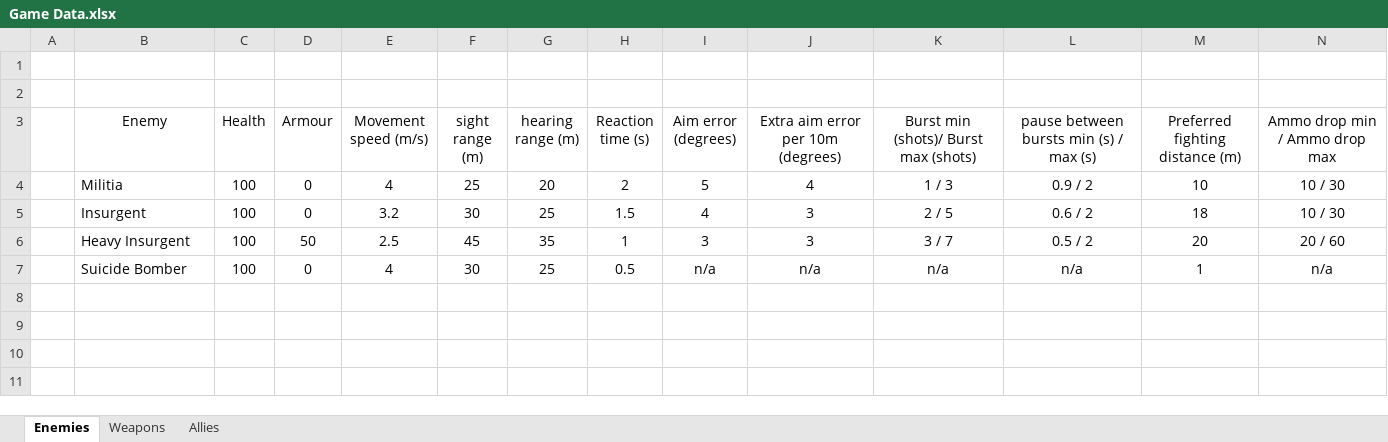
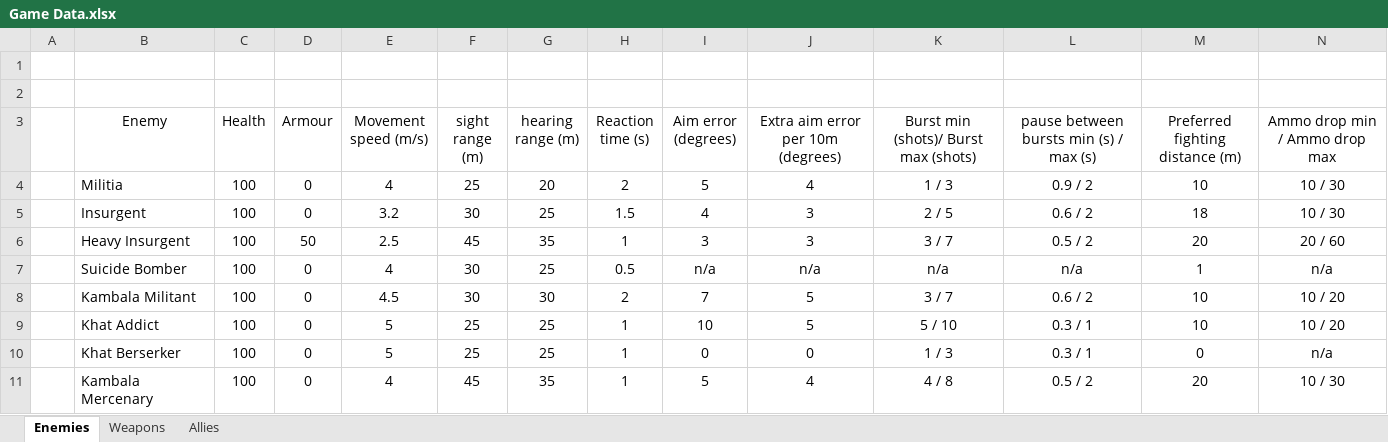
Before and after one commit to MP10894/Warehouse-7, an Excel workbook: data/Game Data.xlsx, sheet Enemies, drawn as a sheet; only a part is shown; values as stored, in another font and other column widths than the file's, no borders; rows hold the shown columns only; the diff names each change by its address in the sheet, - before the commit and + after, or states it on an @@ line.

Commit message:
Updated Game Data
Kambala enemy types

```diff
--- a/data/Game Data.xlsx (sheet Enemies)
+++ b/data/Game Data.xlsx (sheet Enemies)
+row 8:  | Kambala Militant | 100 | 0 | 4.5 | 30 | 30 | 2 | 7 | 5 | 3 / 7 | 0.6 / 2 | 10 | 10 / 20
+row 9:  | Khat Addict | 100 | 0 | 5 | 25 | 25 | 1 | 10 | 5 | 5 / 10 | 0.3 / 1 | 10 | 10 / 20
+row 10:  | Khat Berserker | 100 | 0 | 5 | 25 | 25 | 1 | 0 | 0 | 1 / 3 | 0.3 / 1 | 0 | n/a
+row 11:  | Kambala Mercenary | 100 | 0 | 4 | 45 | 35 | 1 | 5 | 4 | 4 / 8 | 0.5 / 2 | 20 | 10 / 30
```
Also changed, not shown: sheet Weapons.
